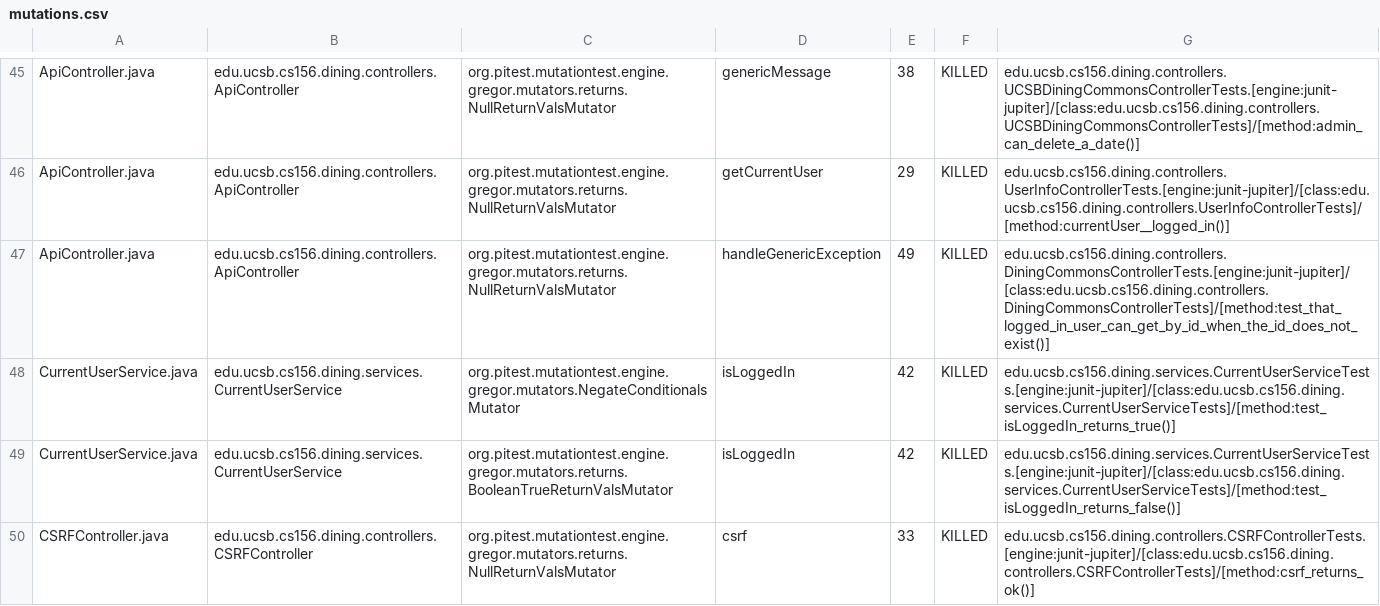
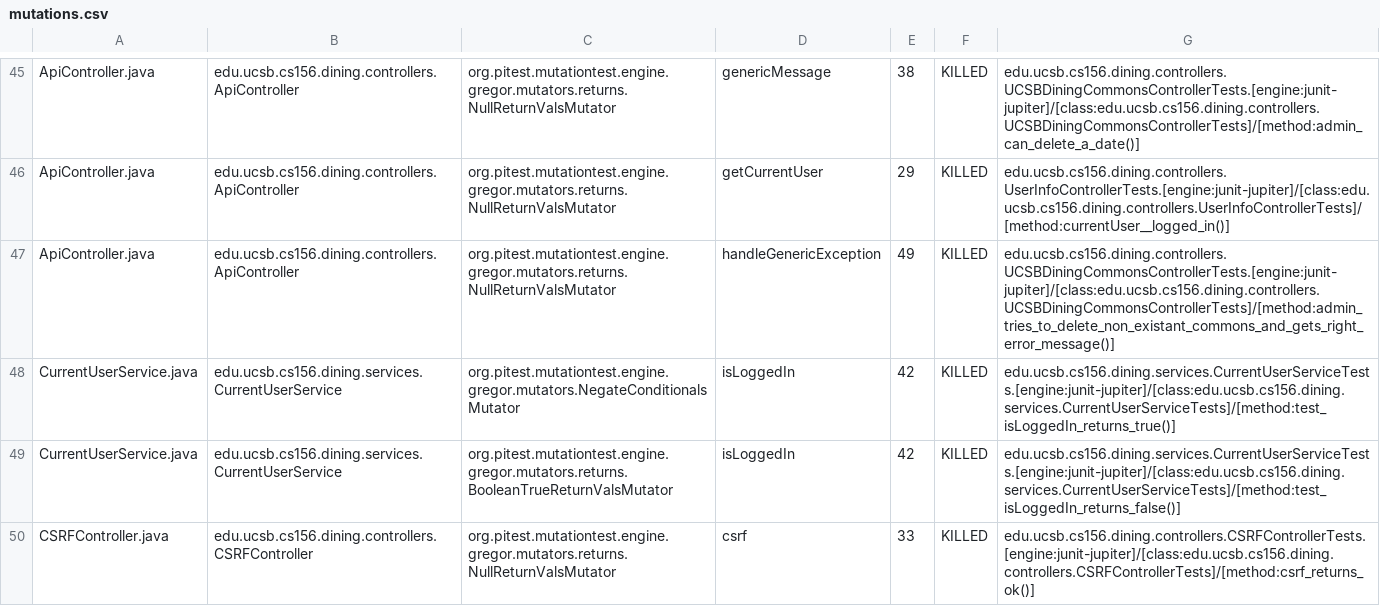
Before and after one commit to ucsb-cs156-f24/proj-dining-f24-14, a CSV file: prs/53/pitest/mutations.csv, drawn as a sheet; only a part is shown, gaps mark what is left out.

Commit message:
Deploying to gh-pages from @ ucsb-cs156-f24/proj-dining-f24-14@bcc729905370c3dc8d2a5600c8f02281bf5a8590 🚀

```diff
--- a/prs/53/pitest/mutations.csv
+++ b/prs/53/pitest/mutations.csv
@@ -46,3 +46,3 @@ ApiController.java,edu.ucsb.cs156.dining.controllers.ApiController,org.pitest.mu
 ApiController.java,edu.ucsb.cs156.dining.controllers.ApiController,org.pitest.mutationtest.engine.gregor.mutators.returns.NullReturnValsMutator,getCurrentUser,29,KILLED,edu.ucsb.cs156.dining.controllers.UserInfoControllerTests.[engine:junit-jupiter]/[class:edu.ucsb.cs156.dining.controllers.UserInfoControllerTests]/[method:currentUser__logged_in()]
-ApiController.java,edu.ucsb.cs156.dining.controllers.ApiController,org.pitest.mutationtest.engine.gregor.mutators.returns.NullReturnValsMutator,handleGenericException,49,KILLED,edu.ucsb.cs156.dining.controllers.DiningCommonsControllerTests.[engine:junit-jupiter]/[class:edu.ucsb.cs156.dining.controllers.DiningCommonsControllerTests]/[method:test_that_logged_in_user_can_get_by_id_when_the_id_does_not_exist()]
+ApiController.java,edu.ucsb.cs156.dining.controllers.ApiController,org.pitest.mutationtest.engine.gregor.mutators.returns.NullReturnValsMutator,handleGenericException,49,KILLED,edu.ucsb.cs156.dining.controllers.UCSBDiningCommonsControllerTests.[engine:junit-jupiter]/[class:edu.ucsb.cs156.dining.controllers.UCSBDiningCommonsControllerTests]/[method:admin_tries_to_delete_non_existant_commons_and_gets_right_error_message()]
 CurrentUserService.java,edu.ucsb.cs156.dining.services.CurrentUserService,org.pitest.mutationtest.engine.gregor.mutators.NegateConditionalsMutator,isLoggedIn,42,KILLED,edu.ucsb.cs156.dining.services.CurrentUserServiceTests.[engine:junit-jupiter]/[class:edu.ucsb.cs156.dining.services.CurrentUserServiceTests]/[method:test_isLoggedIn_returns_true()]
```
Also changed, not shown: 10 other files.
